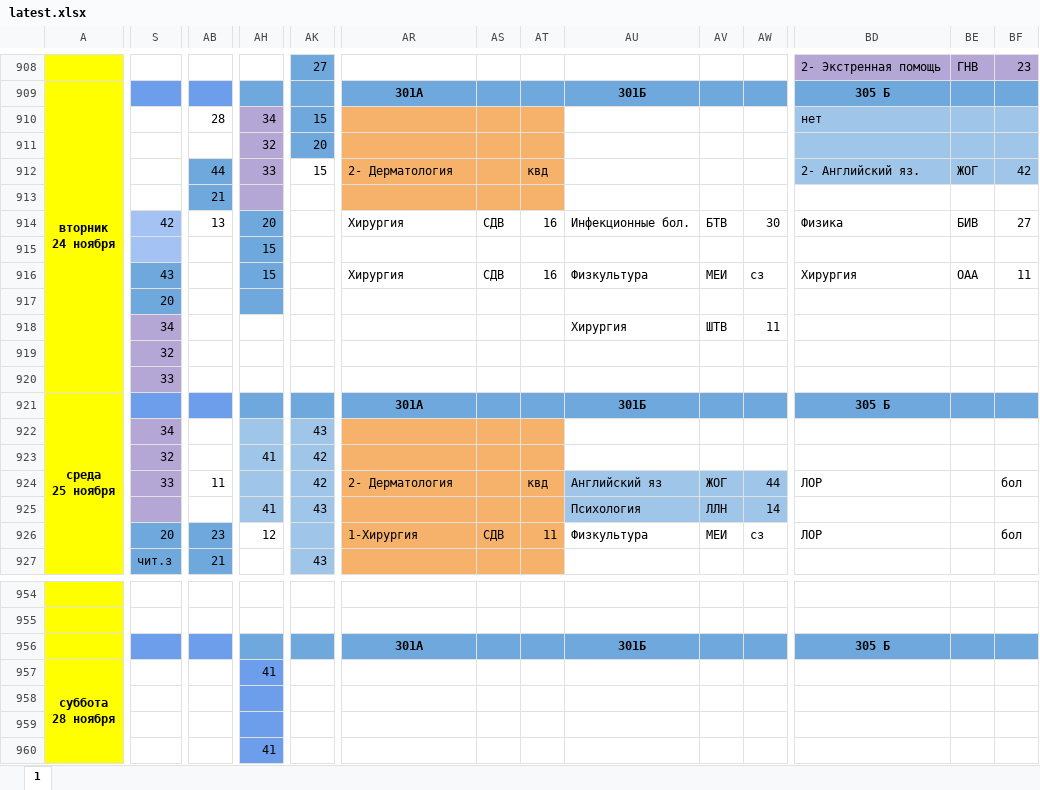
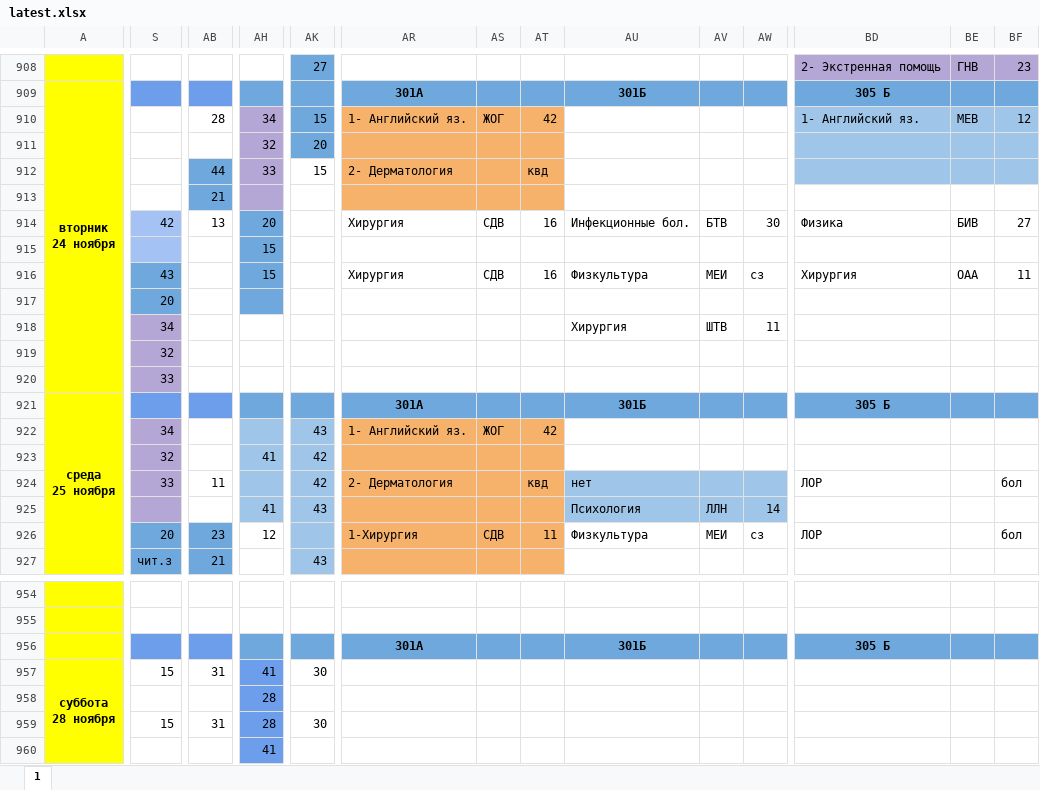
Before and after one commit to koovarem-byte/puls, an Excel workbook: cache/latest.xlsx, sheet 1, drawn as a sheet; only a part is shown, gaps mark what is left out; values as stored, in another font and other column widths than the file's, no borders; charts and pictures not drawn; the diff names each change by its address in the sheet, - before the commit and + after, or states it on an @@ line.

```diff
--- a/cache/latest.xlsx (sheet 1)
+++ b/cache/latest.xlsx (sheet 1)
-AR910: (empty)
+AR910: 1- Английский яз.
-AS910: (empty)
+AS910: ЖОГ
-AT910: (empty)
+AT910: 42
-BD910: нет
+BD910: 1- Английский яз.
-BE910: (empty)
+BE910: МЕВ
-BF910: (empty)
+BF910: 12
-BD912: 2- Английский яз.
+BD912: (empty)
-BE912: ЖОГ
+BE912: (empty)
-BF912: 42
+BF912: (empty)
-AR922: (empty)
+AR922: 1- Английский яз.
-AS922: (empty)
+AS922: ЖОГ
-AT922: (empty)
+AT922: 42
-AU924: Английский яз
+AU924: нет
-AV924: ЖОГ
+AV924: (empty)
-AW924: 44
+AW924: (empty)
-S957: (empty)
+S957: 15
-AB957: (empty)
+AB957: 31
-AK957: (empty)
+AK957: 30
-AH958:AH959: (empty)
+AH958:AH959: 28
-S959: (empty)
+S959: 15
-AB959: (empty)
+AB959: 31
-AK959: (empty)
+AK959: 30
```
Also changed, not shown: 2 other files.
